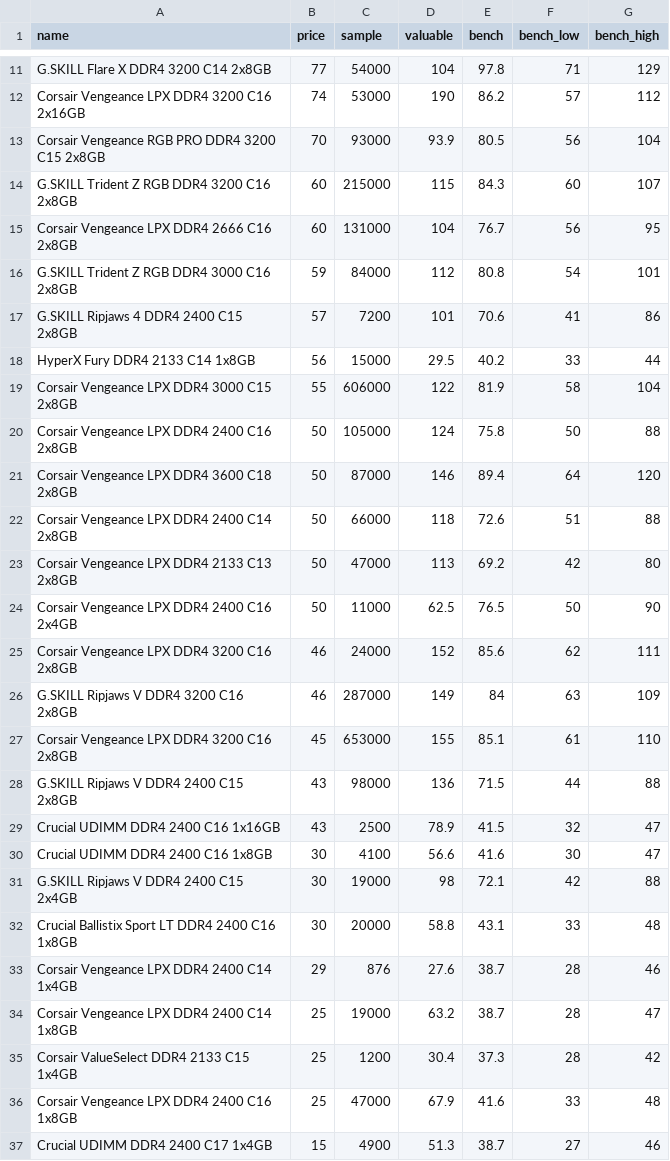
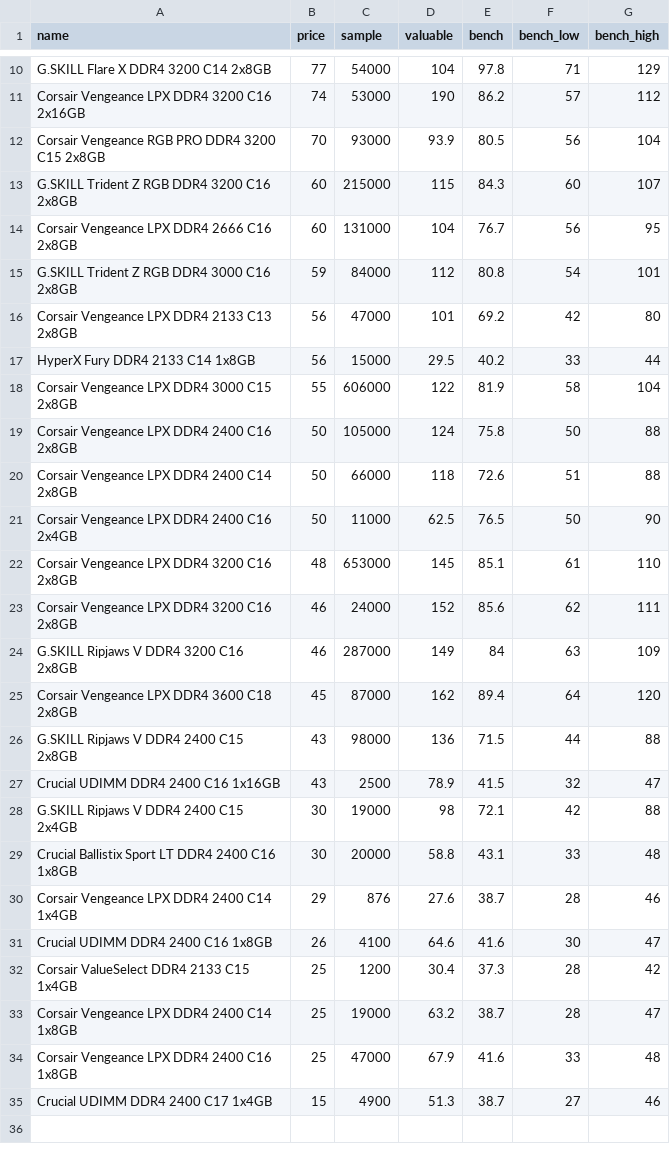
Before and after one commit to ShaokangJiang/CSE-203B-crapping, a CSV file: data/ram.csv, drawn as a sheet; only a part is shown, gaps mark what is left out; the diff covers the shown part only.

```diff
--- a/data/ram.csv
+++ b/data/ram.csv
@@ -16,3 +15,3 @@ Corsair Vengeance LPX DDR4 2666 C16 2x8GB,60,131000,104,76.7,56,95
 G.SKILL Trident Z RGB DDR4 3000 C16 2x8GB,59,84000,112,80.8,54,101
-G.SKILL Ripjaws 4 DDR4 2400 C15 2x8GB,57,7200,101,70.6,41,86
+Corsair Vengeance LPX DDR4 2133 C13 2x8GB,56,47000,101,69.2,42,80
 HyperX Fury DDR4 2133 C14 1x8GB,56,15000,29.5,40.2,33,44
@@ -20,12 +19,10 @@ Corsair Vengeance LPX DDR4 3000 C15 2x8GB,55,606000,122,81.9,58,104
 Corsair Vengeance LPX DDR4 2400 C16 2x8GB,50,105000,124,75.8,50,88
-Corsair Vengeance LPX DDR4 3600 C18 2x8GB,50,87000,146,89.4,64,120
 Corsair Vengeance LPX DDR4 2400 C14 2x8GB,50,66000,118,72.6,51,88
-Corsair Vengeance LPX DDR4 2133 C13 2x8GB,50,47000,113,69.2,42,80
 Corsair Vengeance LPX DDR4 2400 C16 2x4GB,50,11000,62.5,76.5,50,90
+Corsair Vengeance LPX DDR4 3200 C16 2x8GB,48,653000,145,85.1,61,110
 Corsair Vengeance LPX DDR4 3200 C16 2x8GB,46,24000,152,85.6,62,111
 G.SKILL Ripjaws V DDR4 3200 C16 2x8GB,46,287000,149,84,63,109
-Corsair Vengeance LPX DDR4 3200 C16 2x8GB,45,653000,155,85.1,61,110
+Corsair Vengeance LPX DDR4 3600 C18 2x8GB,45,87000,162,89.4,64,120
 G.SKILL Ripjaws V DDR4 2400 C15 2x8GB,43,98000,136,71.5,44,88
 Crucial UDIMM DDR4 2400 C16 1x16GB,43,2500,78.9,41.5,32,47
-Crucial UDIMM DDR4 2400 C16 1x8GB,30,4100,56.6,41.6,30,47
 G.SKILL Ripjaws V DDR4 2400 C15 2x4GB,30,19000,98,72.1,42,88
@@ -33,4 +30,5 @@ Crucial Ballistix Sport LT DDR4 2400 C16 1x8GB,30,20000,58.8,43.1,33,48
 Corsair Vengeance LPX DDR4 2400 C14 1x4GB,29,876,27.6,38.7,28,46
+Crucial UDIMM DDR4 2400 C16 1x8GB,26,4100,64.6,41.6,30,47
+Corsair ValueSelect DDR4 2133 C15 1x4GB,25,1200,30.4,37.3,28,42
 Corsair Vengeance LPX DDR4 2400 C14 1x8GB,25,19000,63.2,38.7,28,47
-Corsair ValueSelect DDR4 2133 C15 1x4GB,25,1200,30.4,37.3,28,42
 Corsair Vengeance LPX DDR4 2400 C16 1x8GB,25,47000,67.9,41.6,33,48
```
Also changed, not shown: 1 added row, 2 removed rows and 4 edited cells elsewhere in this file, data/cpu.csv, data/gpu.csv, 2 other files.
